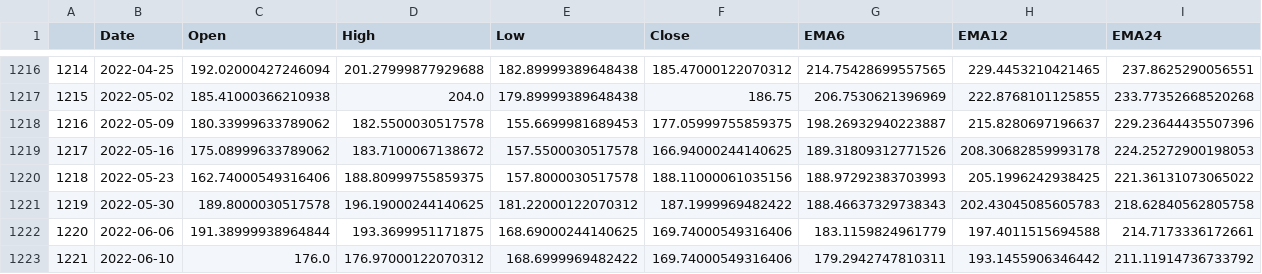
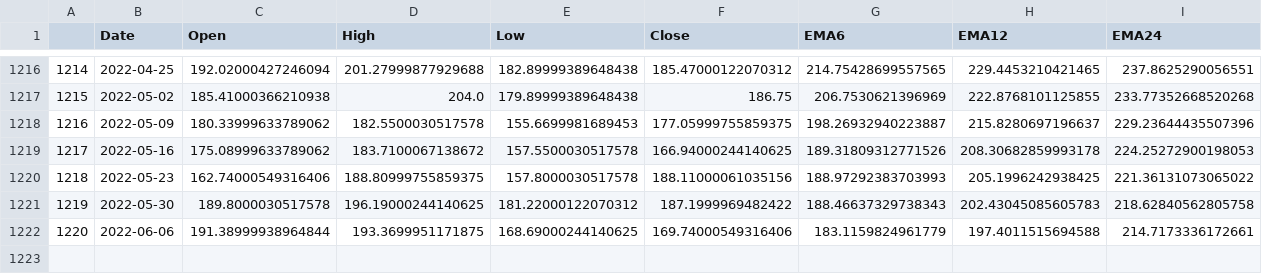
Before and after one commit to Philippe-cz/NVDA-Stock-Price-Prediction-by-CNN-LSTM-DNN-model, a CSV file: nvda_stock_raw_initial_df.csv, drawn as a sheet; only a part is shown, gaps mark what is left out.

```diff
--- a/nvda_stock_raw_initial_df.csv
+++ b/nvda_stock_raw_initial_df.csv
@@ -1222,2 +1222 @@
 1220,2022-06-06,191.38999938964844,193.3699951171875,168.69000244140625,169.74000549316406,183.1159824961779,197.4011515694588,214.7173336172661
-1221,2022-06-10,176.0,176.97000122070312,168.6999969482422,169.74000549316406,179.2942747810311,193.1455906346442,211.11914736733792
```
Also changed, not shown: 6 other files.
